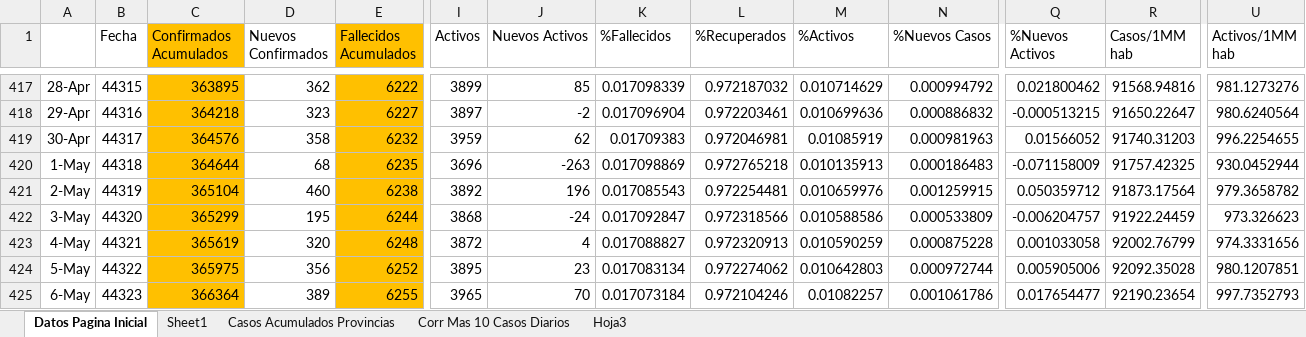
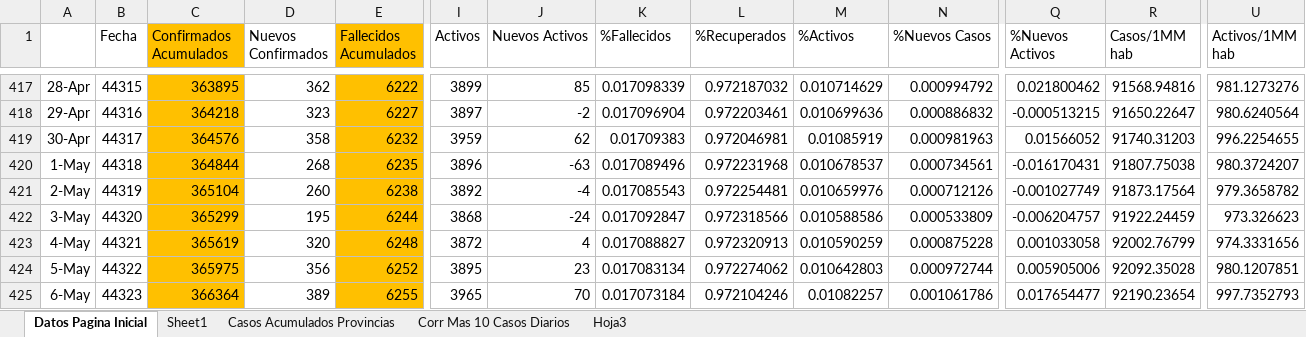
Before and after one commit to Sud-Austral/Datos_Panama, an Excel workbook: datacovidpa/Pagina_Inicio_PN.xlsx, sheet Datos Pagina Inicial, drawn as a sheet; only a part is shown, gaps mark what is left out; values as stored, in another font and other column widths than the file's, no borders; conditional formats and table styles not drawn; the diff names each change by its address in the sheet, - before the commit and + after, or states it on an @@ line.

```diff
--- a/datacovidpa/Pagina_Inicio_PN.xlsx (sheet Datos Pagina Inicial)
+++ b/datacovidpa/Pagina_Inicio_PN.xlsx (sheet Datos Pagina Inicial)
-C420 (Confirmados Acumulados): 364644
+C420 (Confirmados Acumulados): 364844
-D420 (Nuevos Confirmados): 68
+D420 (Nuevos Confirmados): 268
-I420 (Activos): 3696
+I420 (Activos): 3896
-J420 (Nuevos Activos): -263
+J420 (Nuevos Activos): -63
-K420 (%Fallecidos): 0.017098869
+K420 (%Fallecidos): 0.017089496
-L420 (%Recuperados): 0.972765218
+L420 (%Recuperados): 0.972231968
-M420 (%Activos): 0.010135913
+M420 (%Activos): 0.010678537
-N420 (%Nuevos Casos): 0.000186483
+N420 (%Nuevos Casos): 0.000734561
-Q420 (%Nuevos Activos): -0.071158009
+Q420 (%Nuevos Activos): -0.016170431
-R420 (Casos/1MM hab): 91757.42325
+R420 (Casos/1MM hab): 91807.75038
-U420 (Activos/1MM hab): 930.0452944
+U420 (Activos/1MM hab): 980.3724207
-D421 (Nuevos Confirmados): 460
+D421 (Nuevos Confirmados): 260
-J421 (Nuevos Activos): 196
+J421 (Nuevos Activos): -4
-N421 (%Nuevos Casos): 0.001259915
+N421 (%Nuevos Casos): 0.000712126
-Q421 (%Nuevos Activos): 0.050359712
+Q421 (%Nuevos Activos): -0.001027749
```
Also changed, not shown: datacovidpa/ECONOMICOS PN.xlsx, 2 other files.
